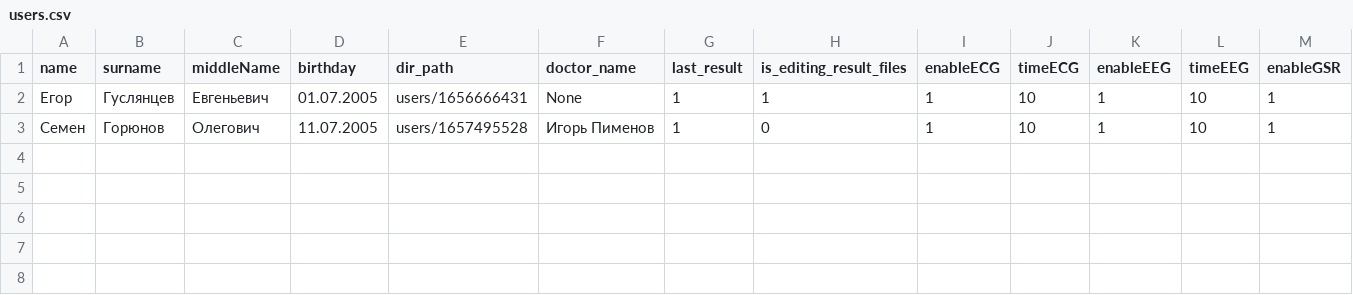
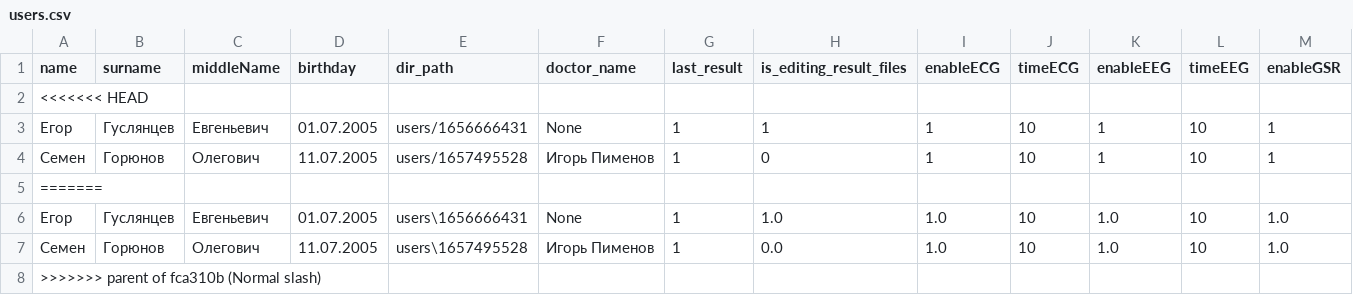
Before and after one commit to egorguslyan/kvantoriada, a CSV file: users.csv, drawn as a sheet; only a part is shown; rows hold the shown columns only; the diff names each change by its address in the sheet, - before the commit and + after, or states it on an @@ line.

Commit message:
Revert "Normal slash"
This reverts commit fca310bcd1a7bb65d7574681e69ed29ab2025e73.

```diff
--- a/users.csv
+++ b/users.csv
+row 2: <<<<<<< HEAD
+row 5: =======
+row 6: Егор | Гуслянцев | Евгеньевич | 01.07.2005 | users\1656666431 | None | 1 | 1.0 | 1.0 | 10 | 1.0 | 10 | 1.0
+row 7: Семен | Горюнов | Олегович | 11.07.2005 | users\1657495528 | Игорь Пименов | 1 | 0.0 | 1.0 | 10 | 1.0 | 10 | 1.0
+row 8: >>>>>>> parent of fca310b (Normal slash)
```
Also changed, not shown: 2 other files.
